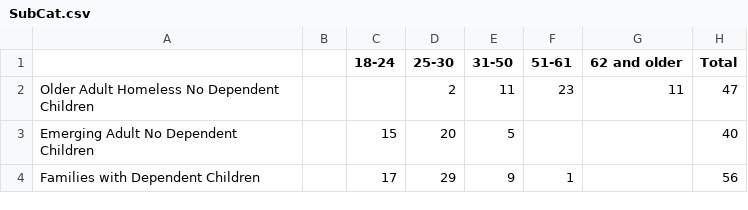
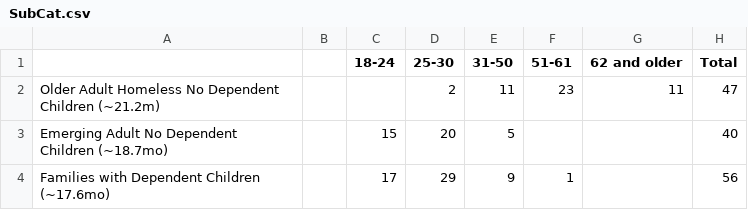
Before and after one commit to Amandanoelward/GitHubFHP_Repository, a CSV file: Housing 2/SubCat.csv, drawn as a sheet.

Commit message:
housing2uploads

```diff
--- a/Housing 2/SubCat.csv
+++ b/Housing 2/SubCat.csv
@@ -1,4 +1,4 @@
 ,,18-24,25-30,31-50,51-61,62 and older,Total
-Older Adult Homeless No Dependent Children,,,2,11,23,11,47
-Emerging Adult No Dependent Children,,15,20,5,,,40
-Families with Dependent Children,,17,29,9,1,,56
+Older Adult Homeless No Dependent Children (~21.2m),,,2,11,23,11,47
+Emerging Adult No Dependent Children (~18.7mo),,15,20,5,,,40
+Families with Dependent Children (~17.6mo),,17,29,9,1,,56
```
Also changed, not shown: 2 other files.
